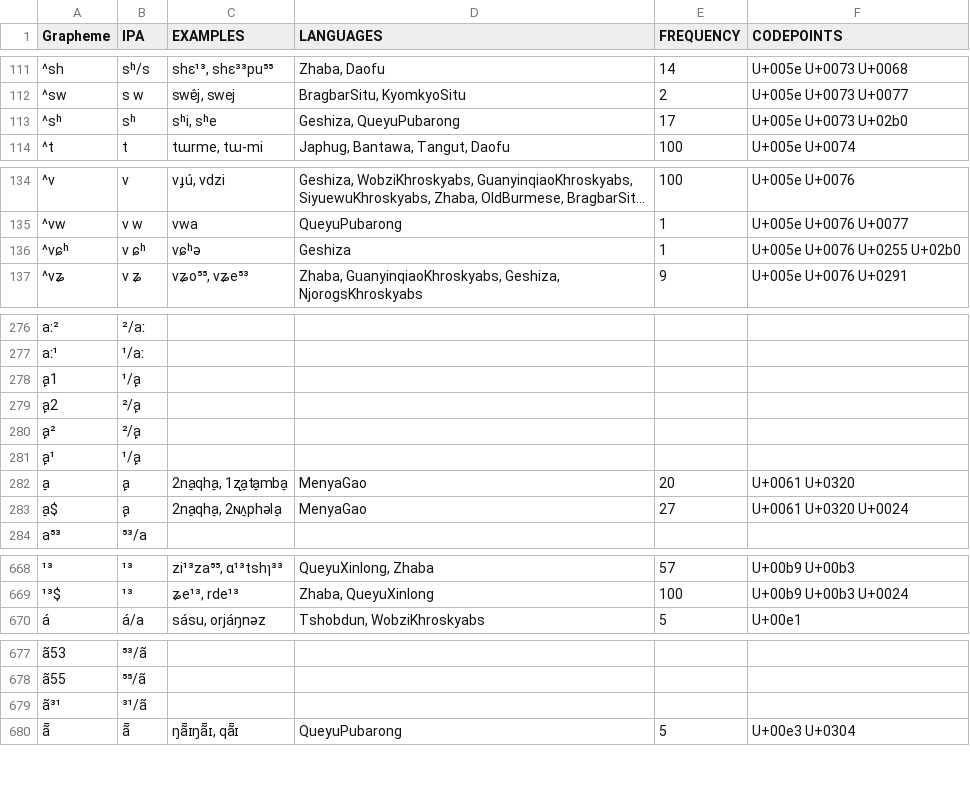
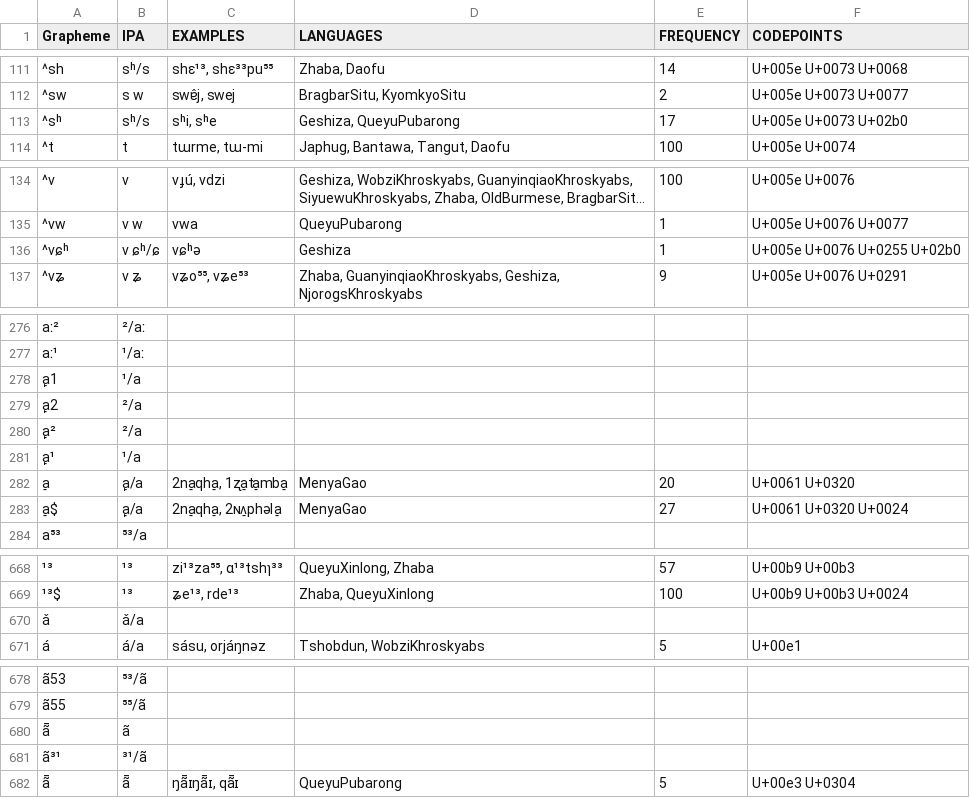
Before and after one commit to lexibank/lairgyalrong, a TSV file: etc/orthography.tsv, drawn as a sheet; only a part is shown, gaps mark what is left out; long unchanged cells end in …; the diff covers the shown part only; the diff names each change by its address in the sheet, - before the commit and + after, or states it on an @@ line.

Commit message:
Update orthography.tsv

```diff
--- a/etc/orthography.tsv
+++ b/etc/orthography.tsv
-B113 (IPA): sʰ
+B113 (IPA): sʰ/s
-B136 (IPA): v ɕʰ
+B136 (IPA): v ɕʰ/ɕ
-B278 (IPA): ¹/a̙
+B278 (IPA): ¹/a
-B279:B280 (IPA): ²/a̙
+B279:B280 (IPA): ²/a
-B281 (IPA): ¹/a̙
+B281 (IPA): ¹/a
-B282:B283 (IPA): a̙
+B282:B283 (IPA): a̙/a
+row 670: ǎ | ǎ/a
+row 680: ã̄ | ã
```
Also changed, not shown: 6 edited cells elsewhere in this file.
